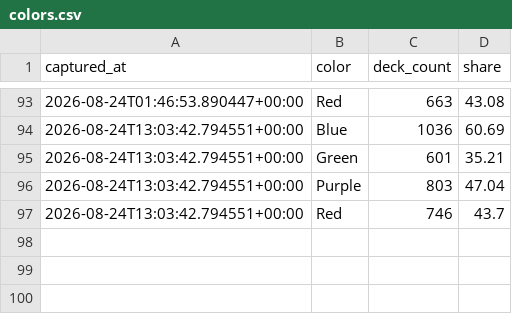
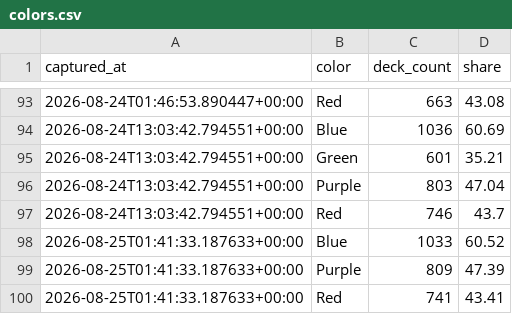
Before and after one commit to tantnlamma/PalworldTCGCache, a CSV file: history/colors.csv, drawn as a sheet; only a part is shown, gaps mark what is left out; the diff names each change by its address in the sheet, - before the commit and + after, or states it on an @@ line.

```diff
--- a/history/colors.csv
+++ b/history/colors.csv
+row 98: 2026-08-25T01:41:33.187633+00:00 | Blue | 1033 | 60.52
+row 99: 2026-08-25T01:41:33.187633+00:00 | Purple | 809 | 47.39
+row 100: 2026-08-25T01:41:33.187633+00:00 | Red | 741 | 43.41
```
Also changed, not shown: history/decks.csv, 9 other files.
